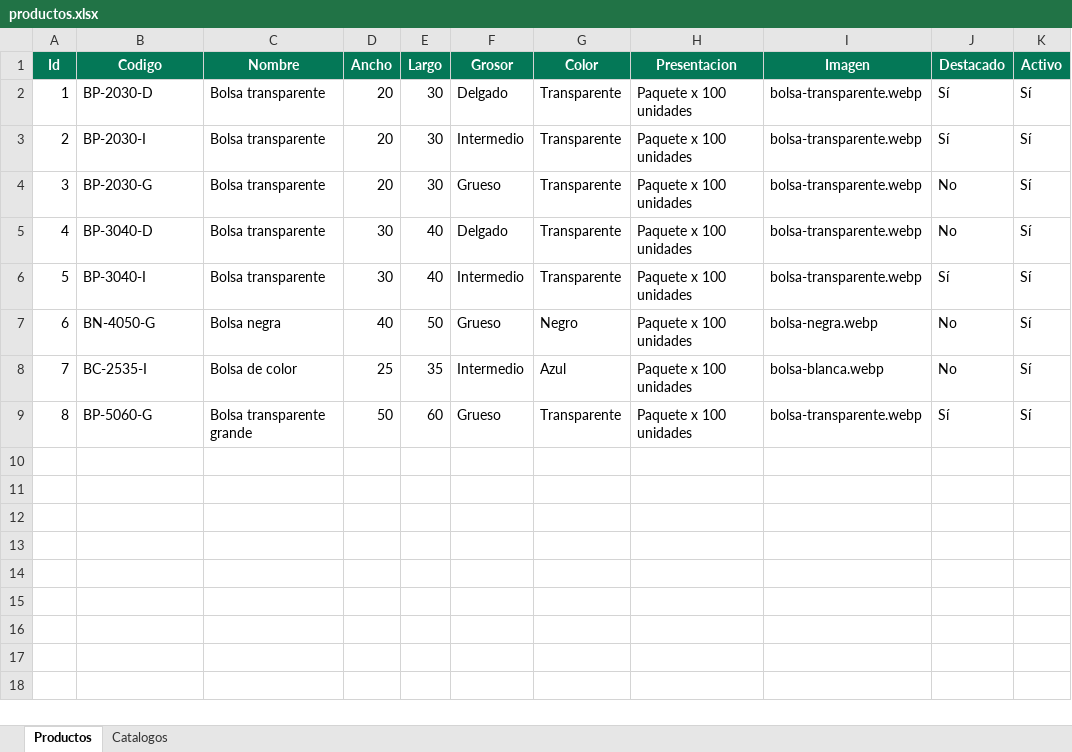
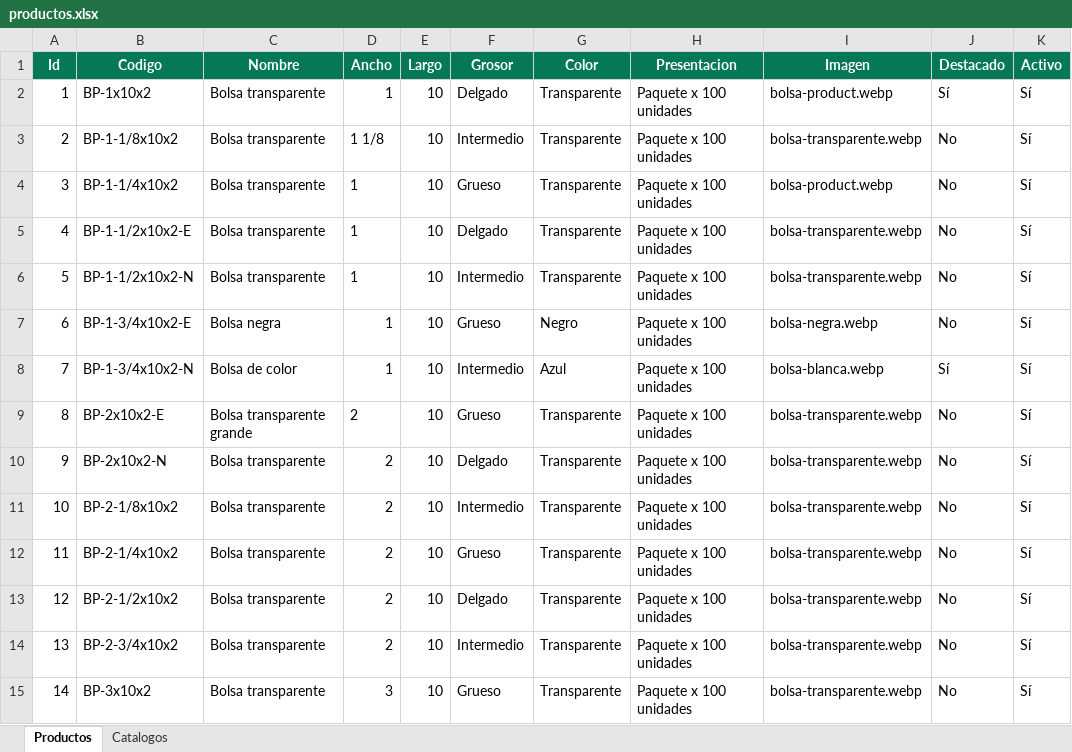
Before and after one commit to jpmo77/CatalogoWebTest, an Excel workbook: data/productos.xlsx, sheet Productos, drawn as a sheet; only a part is shown; values as stored, in another font and other column widths than the file's, no borders; table styles not drawn; the diff covers the shown part only; the diff names each change by its address in the sheet, - before the commit and + after, or states it on an @@ line.

```diff
--- a/data/productos.xlsx (sheet Productos)
+++ b/data/productos.xlsx (sheet Productos)
-B2 (Codigo): BP-2030-D
+B2 (Codigo): BP-1x10x2
-D2 (Ancho): 20
+D2 (Ancho): 1
-E2:E4 (Largo): 30
+E2:E4 (Largo): 10
-I2 (Imagen): bolsa-transparente.webp
+I2 (Imagen): bolsa-product.webp
-B3 (Codigo): BP-2030-I
+B3 (Codigo): BP-1-1/8x10x2
-D3 (Ancho): 20
+D3 (Ancho): 1 1/8
-J3 (Destacado): Sí
+J3 (Destacado): No
-B4 (Codigo): BP-2030-G
+B4 (Codigo): BP-1-1/4x10x2
-D4 (Ancho): 20
+D4 (Ancho): 1
-I4 (Imagen): bolsa-transparente.webp
+I4 (Imagen): bolsa-product.webp
-B5 (Codigo): BP-3040-D
+B5 (Codigo): BP-1-1/2x10x2-E
-D5:D6 (Ancho): 30
+D5:D6 (Ancho): 1
-E5:E6 (Largo): 40
+E5:E6 (Largo): 10
-B6 (Codigo): BP-3040-I
+B6 (Codigo): BP-1-1/2x10x2-N
-J6 (Destacado): Sí
+J6 (Destacado): No
-B7 (Codigo): BN-4050-G
+B7 (Codigo): BP-1-3/4x10x2-E
-D7 (Ancho): 40
+D7 (Ancho): 1
-E7 (Largo): 50
+E7 (Largo): 10
-B8 (Codigo): BC-2535-I
+B8 (Codigo): BP-1-3/4x10x2-N
-D8 (Ancho): 25
+D8 (Ancho): 1
-E8 (Largo): 35
+E8 (Largo): 10
-J8 (Destacado): No
+J8 (Destacado): Sí
-B9 (Codigo): BP-5060-G
+B9 (Codigo): BP-2x10x2-E
-D9 (Ancho): 50
+D9 (Ancho): 2
-E9 (Largo): 60
+E9 (Largo): 10
-J9 (Destacado): Sí
+J9 (Destacado): No
+row 10: 9 | BP-2x10x2-N | Bolsa transparente | 2 | 10 | Delgado | Transparente | Paquete x 100 unidades | bolsa-transparente.webp | No | Sí
+row 11: 10 | BP-2-1/8x10x2 | Bolsa transparente | 2 | 10 | Intermedio | Transparente | Paquete x 100 unidades | bolsa-transparente.webp | No | Sí
+row 12: 11 | BP-2-1/4x10x2 | Bolsa transparente | 2 | 10 | Grueso | Transparente | Paquete x 100 unidades | bolsa-transparente.webp | No | Sí
+row 13: 12 | BP-2-1/2x10x2 | Bolsa transparente | 2 | 10 | Delgado | Transparente | Paquete x 100 unidades | bolsa-transparente.webp | No | Sí
+row 14: 13 | BP-2-3/4x10x2 | Bolsa transparente | 2 | 10 | Intermedio | Transparente | Paquete x 100 unidades | bolsa-transparente.webp | No | Sí
+row 15: 14 | BP-3x10x2 | Bolsa transparente | 3 | 10 | Grueso | Transparente | Paquete x 100 unidades | bolsa-transparente.webp | No | Sí
```
Also changed, not shown: 12 added rows elsewhere in this sheet, 9 other files.
